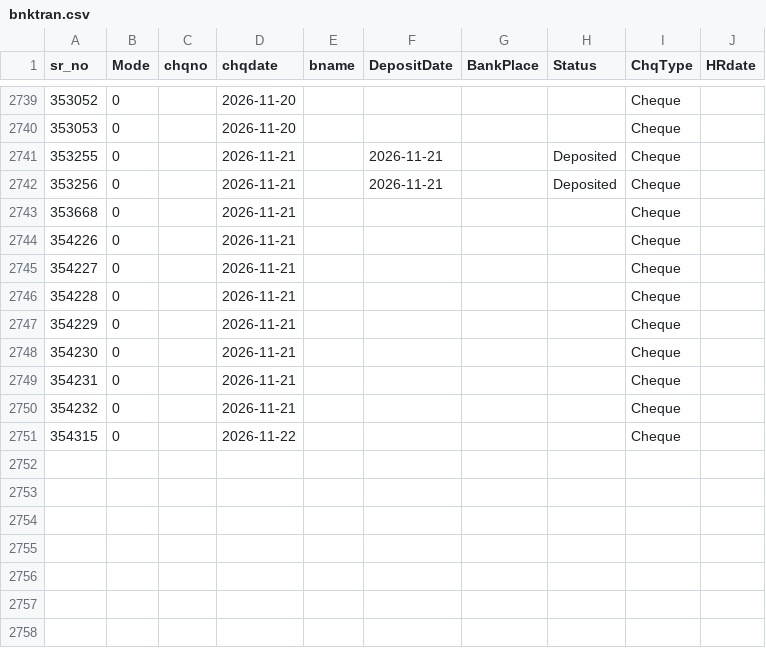
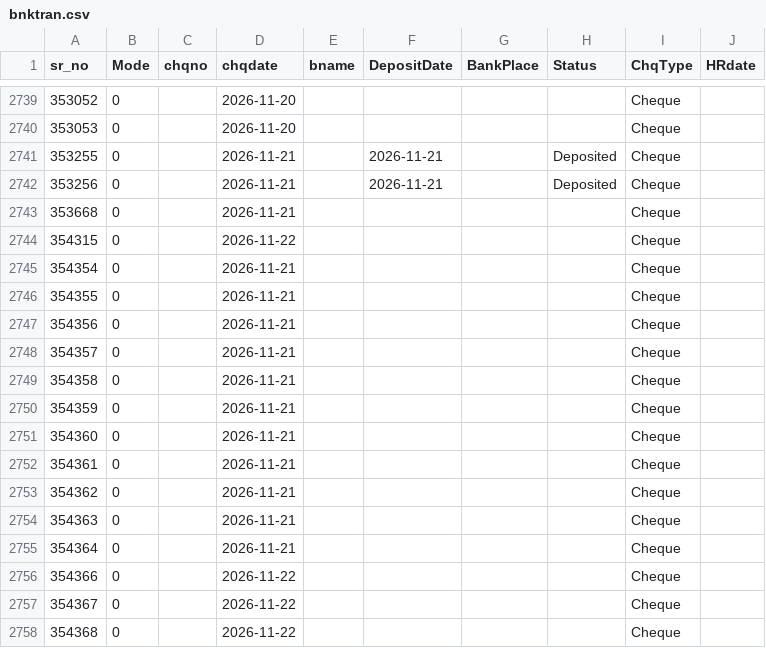
Before and after one commit to krishnasai-narayana/3goils, a CSV file: data/bnktran.csv, drawn as a sheet; only a part is shown, gaps mark what is left out; removed rows and columns are numbered as before the commit, all else as after; the diff names each change by its address in the sheet, - before the commit and + after, or states it on an @@ line.

Commit message:
Data update: 23-11-2026

```diff
--- a/data/bnktran.csv
+++ b/data/bnktran.csv
-row 2744: 354226 | 0 |  | 2026-11-21 |  |  |  |  | Cheque
-row 2745: 354227 | 0 |  | 2026-11-21 |  |  |  |  | Cheque
-row 2746: 354228 | 0 |  | 2026-11-21 |  |  |  |  | Cheque
-row 2747: 354229 | 0 |  | 2026-11-21 |  |  |  |  | Cheque
-row 2748: 354230 | 0 |  | 2026-11-21 |  |  |  |  | Cheque
-row 2749: 354231 | 0 |  | 2026-11-21 |  |  |  |  | Cheque
-row 2750: 354232 | 0 |  | 2026-11-21 |  |  |  |  | Cheque
+row 2745: 354354 | 0 |  | 2026-11-21 |  |  |  |  | Cheque
+row 2746: 354355 | 0 |  | 2026-11-21 |  |  |  |  | Cheque
+row 2747: 354356 | 0 |  | 2026-11-21 |  |  |  |  | Cheque
+row 2748: 354357 | 0 |  | 2026-11-21 |  |  |  |  | Cheque
+row 2749: 354358 | 0 |  | 2026-11-21 |  |  |  |  | Cheque
+row 2750: 354359 | 0 |  | 2026-11-21 |  |  |  |  | Cheque
+row 2751: 354360 | 0 |  | 2026-11-21 |  |  |  |  | Cheque
+row 2752: 354361 | 0 |  | 2026-11-21 |  |  |  |  | Cheque
+row 2753: 354362 | 0 |  | 2026-11-21 |  |  |  |  | Cheque
+row 2754: 354363 | 0 |  | 2026-11-21 |  |  |  |  | Cheque
+row 2755: 354364 | 0 |  | 2026-11-21 |  |  |  |  | Cheque
+row 2756: 354366 | 0 |  | 2026-11-22 |  |  |  |  | Cheque
+row 2757: 354367 | 0 |  | 2026-11-22 |  |  |  |  | Cheque
+row 2758: 354368 | 0 |  | 2026-11-22 |  |  |  |  | Cheque
```
Also changed, not shown: data/CreditCard.csv, data/Doc_MaxId.csv, 10 other files.
